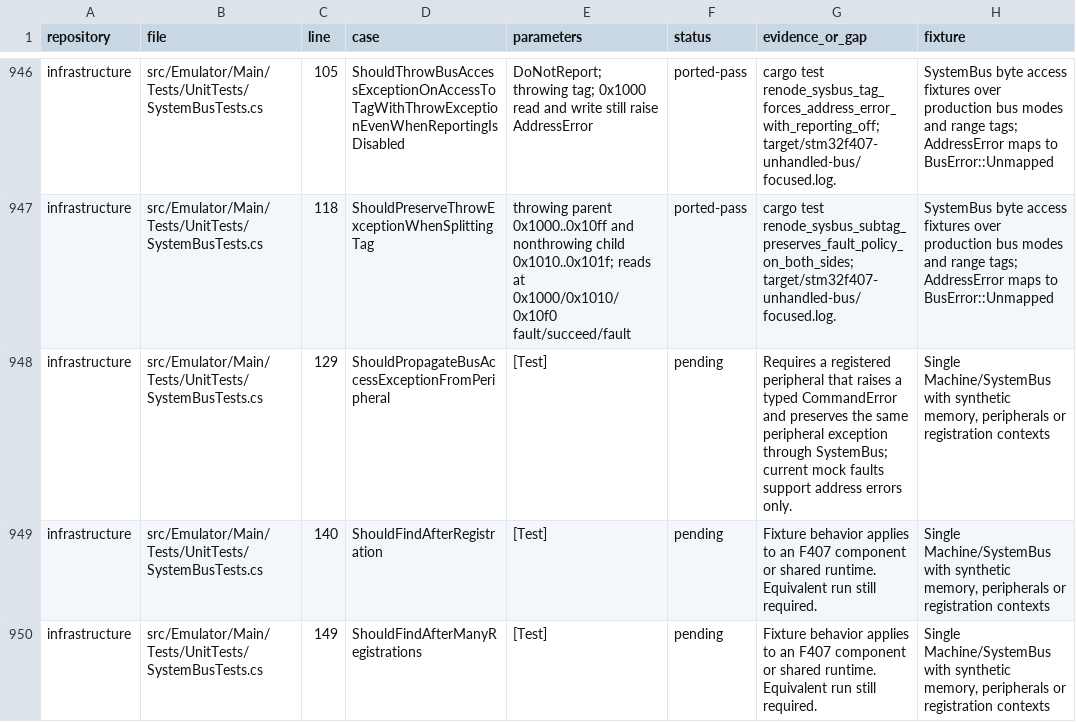
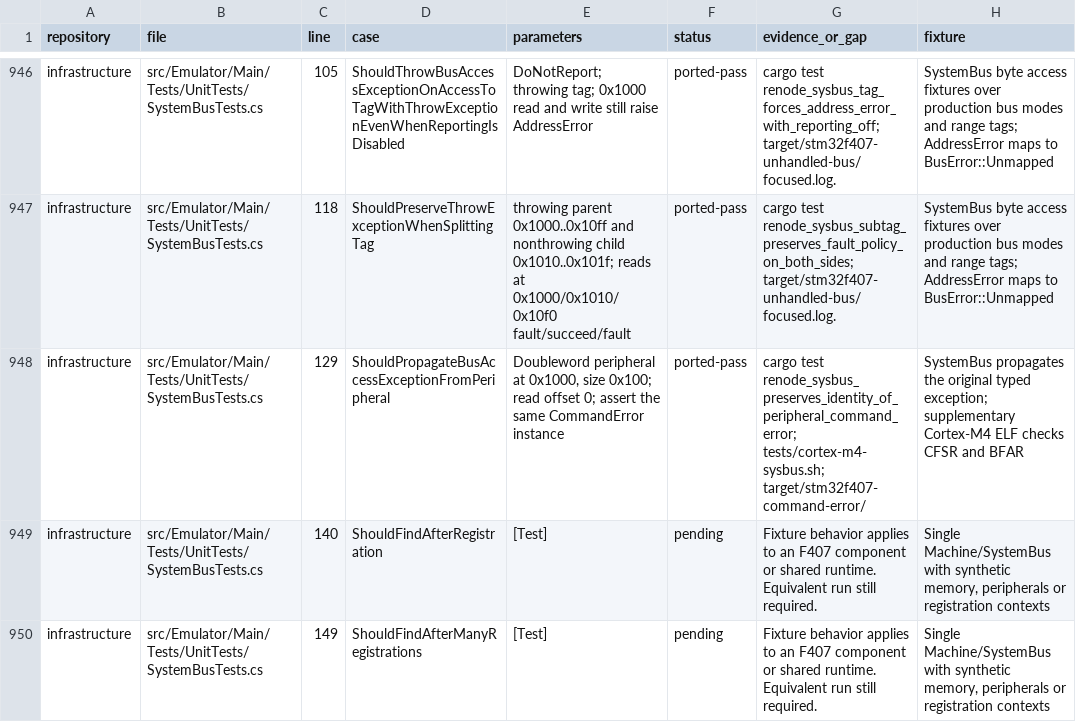
Before and after one commit to Koukyosyumei/penv, a TSV file: docs/stm32f407-upstream-cases.tsv, drawn as a sheet; only a part is shown, gaps mark what is left out.

Commit message:
Preserve peripheral CommandError through SystemBus

```diff
--- a/docs/stm32f407-upstream-cases.tsv
+++ b/docs/stm32f407-upstream-cases.tsv
@@ -947,3 +947,3 @@ infrastructure	src/Emulator/Main/Tests/UnitTests/SystemBusTests.cs	105	ShouldThr
 infrastructure	src/Emulator/Main/Tests/UnitTests/SystemBusTests.cs	118	ShouldPreserveThrowExceptionWhenSplittingTag	throwing parent 0x1000..0x10ff and nonthrowing child 0x1010..0x101f; reads at 0x1000/0x1010/0x10f0 fault/succeed/fault	ported-pass	cargo test renode_sysbus_subtag_preserves_fault_policy_on_both_sides; target/stm32f407-unhandled-bus/focused.log.	SystemBus byte access fixtures over production bus modes and range tags; AddressError maps to BusError::Unmapped
-infrastructure	src/Emulator/Main/Tests/UnitTests/SystemBusTests.cs	129	ShouldPropagateBusAccessExceptionFromPeripheral	[Test]	pending	Requires a registered peripheral that raises a typed CommandError and preserves the same peripheral exception through SystemBus; current mock faults support address errors only.	Single Machine/SystemBus with synthetic memory, peripherals or registration contexts
+infrastructure	src/Emulator/Main/Tests/UnitTests/SystemBusTests.cs	129	ShouldPropagateBusAccessExceptionFromPeripheral	Doubleword peripheral at 0x1000, size 0x100; read offset 0; assert the same CommandError instance	ported-pass	cargo test renode_sysbus_preserves_identity_of_peripheral_command_error; tests/cortex-m4-sysbus.sh; target/stm32f407-command-error/	SystemBus propagates the original typed exception; supplementary Cortex-M4 ELF checks CFSR and BFAR
 infrastructure	src/Emulator/Main/Tests/UnitTests/SystemBusTests.cs	140	ShouldFindAfterRegistration	[Test]	pending	Fixture behavior applies to an F407 component or shared runtime. Equivalent run still required.	Single Machine/SystemBus with synthetic memory, peripherals or registration contexts
```
Also changed, not shown: 6 other files.
